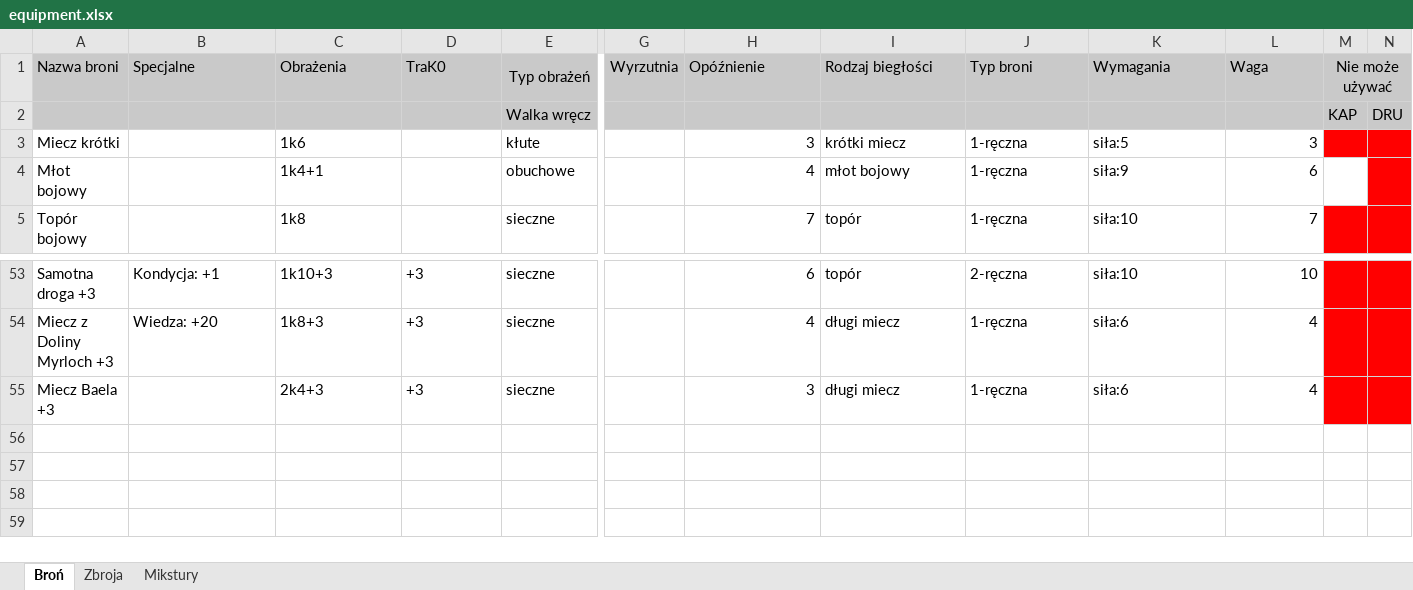
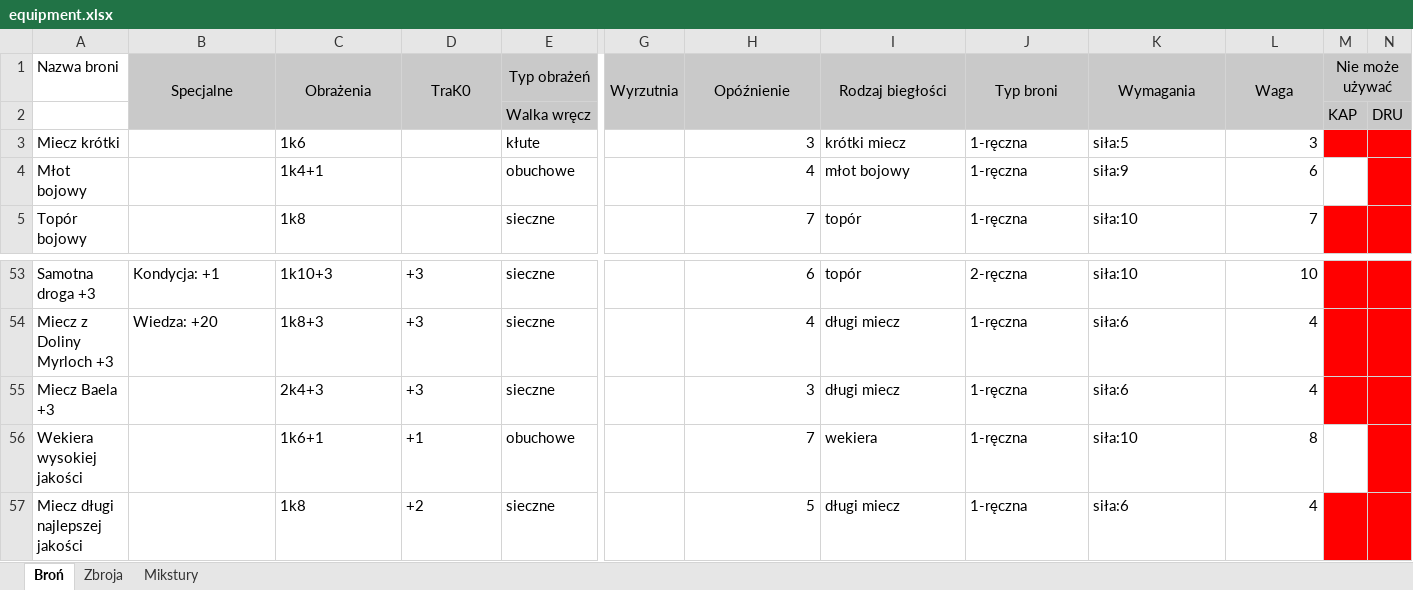
Before and after one commit to mbarylsk/rpg-data, an Excel workbook: IceWind_Dale/equipment.xlsx, sheet Broń, drawn as a sheet; only a part is shown, gaps mark what is left out; values as stored, in another font and other column widths than the file's, no borders; removed rows and columns are numbered as before the commit, all else as after; rows hold the shown columns only; the diff names each change by its address in the sheet, - before the commit and + after, or states it on an @@ line.

```diff
--- a/IceWind_Dale/equipment.xlsx (sheet Broń)
+++ b/IceWind_Dale/equipment.xlsx (sheet Broń)
-A1:A2 fill: #C9C9C9
+A1:A2 fill: none
-B1:D1 alignment: left
+B1:D1 alignment: center
+B1:B2 merged
+C1:C2 merged
+D1:D2 merged
+G1:G2 merged
-H1:L1 alignment: left
+H1:L1 alignment: center
+H1:H2 merged
+I1:I2 merged
+J1:J2 merged
+K1:K2 merged
+L1:L2 merged
-M1:Z1 merged
+M1:AM1 merged
+row 56: Wekiera wysokiej jakości |  | 1k6+1 | +1 | obuchowe |  | 7 | wekiera | 1-ręczna | siła:10 | 8
+row 57: Miecz długi najlepszej jakości |  | 1k8 | +2 | sieczne |  | 5 | długi miecz | 1-ręczna | siła:6 | 4
```
Also changed, not shown: sheet Zbroja, sheet Mikstury.
